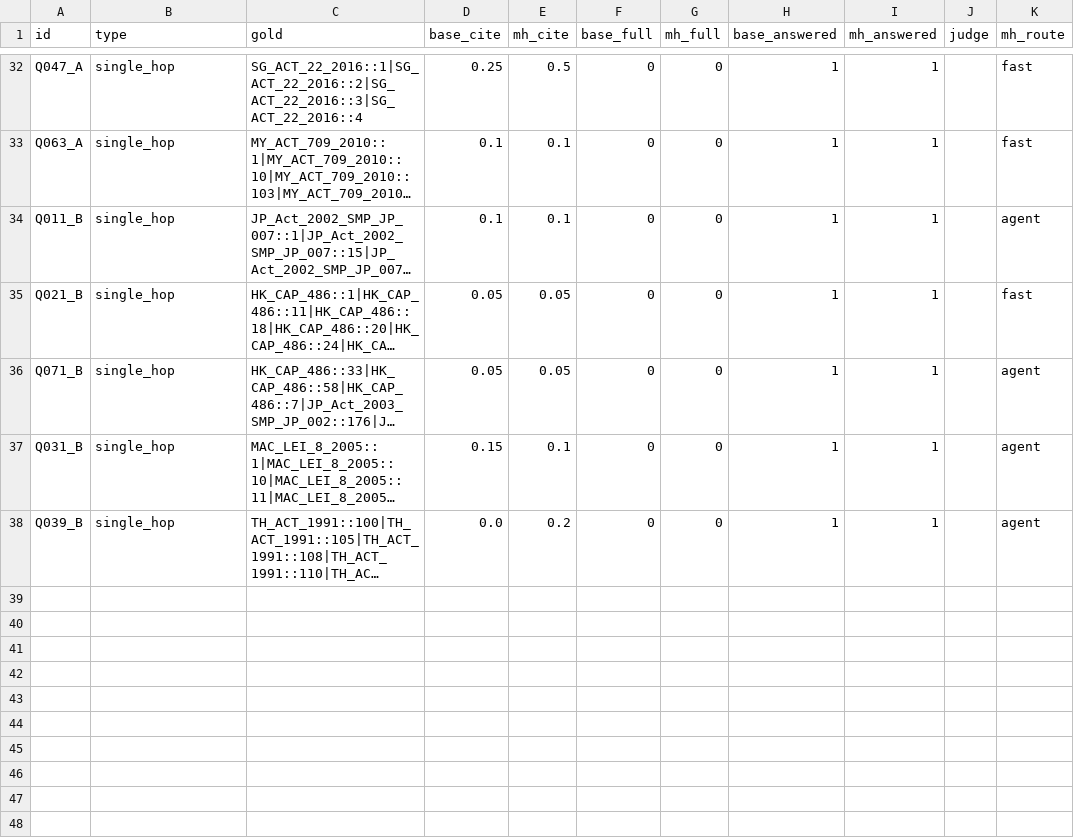
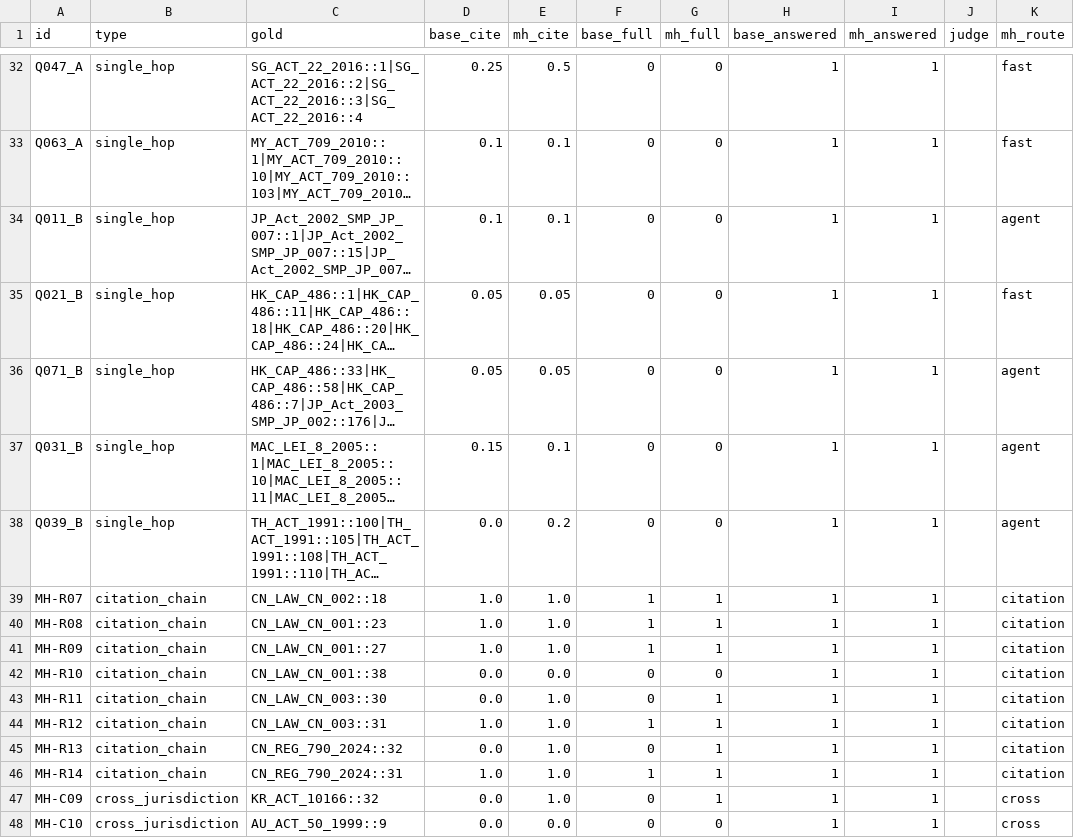
Before and after one commit to yichen-0207/legal-rag-system, a CSV file: legal_rag/evals/results/answer_ab_results.csv, drawn as a sheet; only a part is shown, gaps mark what is left out; long unchanged cells end in …; the diff covers the shown part only; the diff names each change by its address in the sheet, - before the commit and + after, or states it on an @@ line.

```diff
--- a/legal_rag/evals/results/answer_ab_results.csv
+++ b/legal_rag/evals/results/answer_ab_results.csv
+row 39: MH-R07 | citation_chain | CN_LAW_CN_002::18 | 1.0 | 1.0 | 1 | 1 | 1 | 1 |  | citation
+row 40: MH-R08 | citation_chain | CN_LAW_CN_001::23 | 1.0 | 1.0 | 1 | 1 | 1 | 1 |  | citation
+row 41: MH-R09 | citation_chain | CN_LAW_CN_001::27 | 1.0 | 1.0 | 1 | 1 | 1 | 1 |  | citation
+row 42: MH-R10 | citation_chain | CN_LAW_CN_001::38 | 0.0 | 0.0 | 0 | 0 | 1 | 1 |  | citation
+row 43: MH-R11 | citation_chain | CN_LAW_CN_003::30 | 0.0 | 1.0 | 0 | 1 | 1 | 1 |  | citation
+row 44: MH-R12 | citation_chain | CN_LAW_CN_003::31 | 1.0 | 1.0 | 1 | 1 | 1 | 1 |  | citation
+row 45: MH-R13 | citation_chain | CN_REG_790_2024::32 | 0.0 | 1.0 | 0 | 1 | 1 | 1 |  | citation
+row 46: MH-R14 | citation_chain | CN_REG_790_2024::31 | 1.0 | 1.0 | 1 | 1 | 1 | 1 |  | citation
+row 47: MH-C09 | cross_jurisdiction | KR_ACT_10166::32 | 0.0 | 1.0 | 0 | 1 | 1 | 1 |  | cross
+row 48: MH-C10 | cross_jurisdiction | AU_ACT_50_1999::9 | 0.0 | 0.0 | 0 | 0 | 1 | 1 |  | cross
```
Also changed, not shown: 22 edited cells elsewhere in this file, legal_rag/evals/results/multihop_ab_results.csv, 4 other files.
